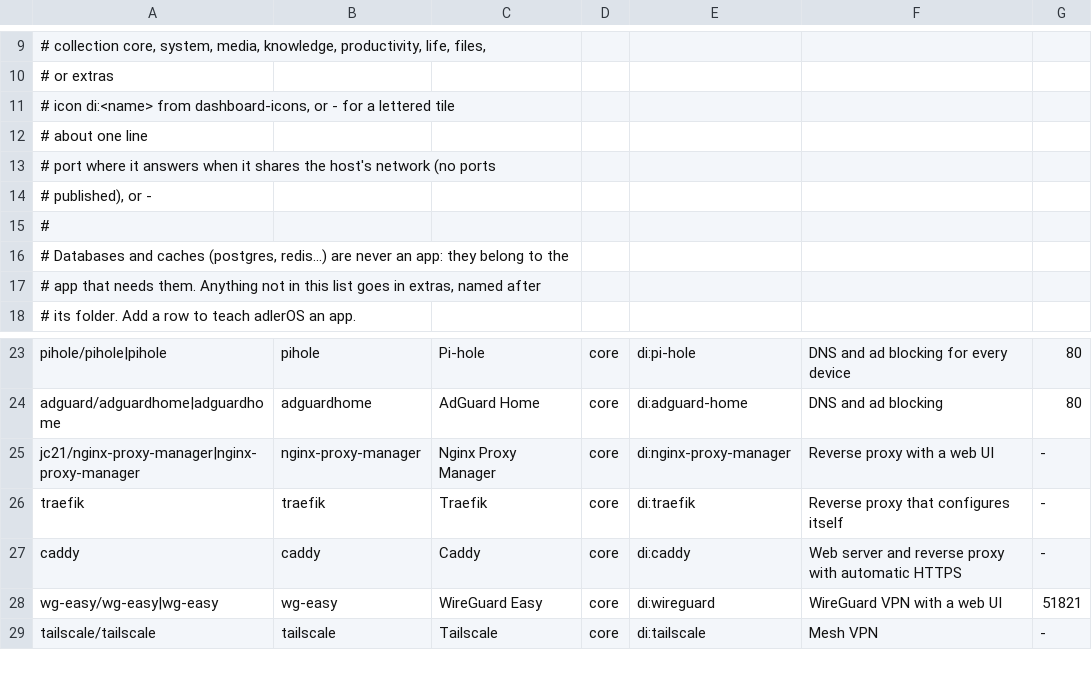
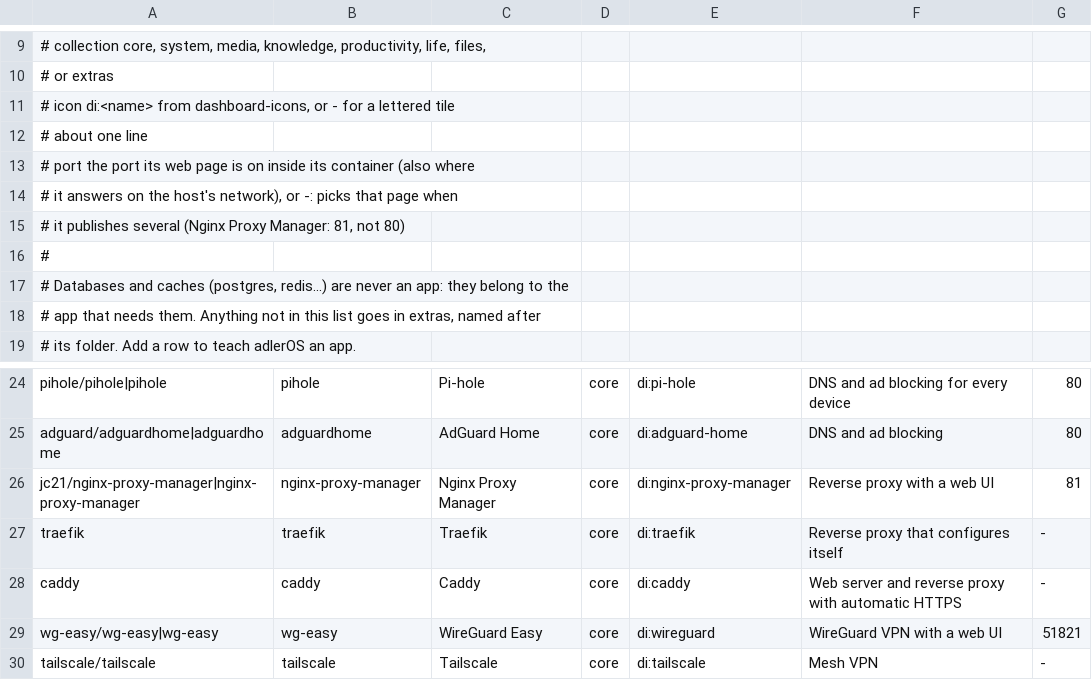
Before and after one commit to spaceadler/adlerOS, a TSV file: catalog/known-apps.tsv, drawn as a sheet; only a part is shown, gaps mark what is left out.

```diff
--- a/catalog/known-apps.tsv
+++ b/catalog/known-apps.tsv
@@ -12,4 +12,5 @@
 #   about       one line
-#   port        where it answers when it shares the host's network (no ports
-#               published), or -
+#   port        the port its web page is on inside its container (also where
+#               it answers on the host's network), or -: picks that page when
+#               it publishes several (Nginx Proxy Manager: 81, not 80)
 #
@@ -24,3 +25,3 @@ pihole/pihole|pihole	pihole	Pi-hole	core	di:pi-hole	DNS and ad blocking for ever
 adguard/adguardhome|adguardhome	adguardhome	AdGuard Home	core	di:adguard-home	DNS and ad blocking	80
-jc21/nginx-proxy-manager|nginx-proxy-manager	nginx-proxy-manager	Nginx Proxy Manager	core	di:nginx-proxy-manager	Reverse proxy with a web UI	-
+jc21/nginx-proxy-manager|nginx-proxy-manager	nginx-proxy-manager	Nginx Proxy Manager	core	di:nginx-proxy-manager	Reverse proxy with a web UI	81
 traefik	traefik	Traefik	core	di:traefik	Reverse proxy that configures itself	-
```
Also changed, not shown: 2 other files.
